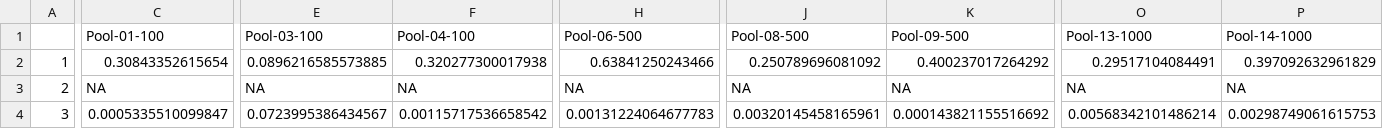
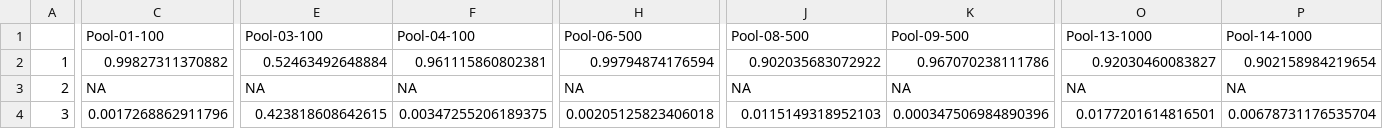
Before and after one commit to alexpiper/HemipteraMetabarcodingMS, a CSV file: output/csv/seperateloci/12S-Eukaryota_genglom_filt_summarized.csv, drawn as a sheet; only a part is shown, gaps mark what is left out; the diff covers the shown part only; the diff names each change by its address in the sheet, - before the commit and + after, or states it on an @@ line.

```diff
--- a/output/csv/seperateloci/12S-Eukaryota_genglom_filt_summarized.csv
+++ b/output/csv/seperateloci/12S-Eukaryota_genglom_filt_summarized.csv
-C2 (Pool-01-100): 0.30843352615654
+C2 (Pool-01-100): 0.99827311370882
-E2 (Pool-03-100): 0.0896216585573885
+E2 (Pool-03-100): 0.52463492648884
-F2 (Pool-04-100): 0.320277300017938
+F2 (Pool-04-100): 0.961115860802381
-H2 (Pool-06-500): 0.63841250243466
+H2 (Pool-06-500): 0.99794874176594
-J2 (Pool-08-500): 0.250789696081092
+J2 (Pool-08-500): 0.902035683072922
-K2 (Pool-09-500): 0.400237017264292
+K2 (Pool-09-500): 0.967070238111786
-O2 (Pool-13-1000): 0.29517104084491
+O2 (Pool-13-1000): 0.92030460083827
-P2 (Pool-14-1000): 0.397092632961829
+P2 (Pool-14-1000): 0.902158984219654
-C4 (Pool-01-100): 0.0005335510099847
+C4 (Pool-01-100): 0.0017268862911796
-E4 (Pool-03-100): 0.0723995386434567
+E4 (Pool-03-100): 0.423818608642615
-F4 (Pool-04-100): 0.00115717536658542
+F4 (Pool-04-100): 0.00347255206189375
-H4 (Pool-06-500): 0.00131224064677783
+H4 (Pool-06-500): 0.00205125823406018
-J4 (Pool-08-500): 0.00320145458165961
+J4 (Pool-08-500): 0.0115149318952103
-K4 (Pool-09-500): 0.000143821155516692
+K4 (Pool-09-500): 0.000347506984890396
-O4 (Pool-13-1000): 0.00568342101486214
+O4 (Pool-13-1000): 0.0177201614816501
-P4 (Pool-14-1000): 0.00298749061615753
+P4 (Pool-14-1000): 0.00678731176535704
```
Also changed, not shown: 126 edited cells elsewhere in this file, output/csv/seperateloci/12S-Eukaryota_sppglom_filt_summarized.csv, output/csv/seperateloci/18s-Eukaryota_genglom_filt_summarized.csv, 6 other files.
